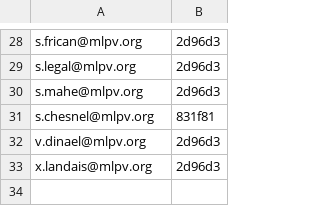
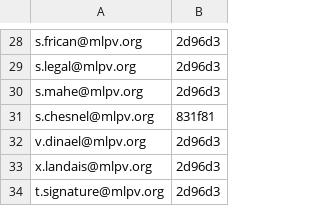
Before and after one commit to Mission-Locale-de-Bretagne/Signatures, a CSV file: 56VAN/occurences_vannes.csv, drawn as a sheet; only a part is shown, gaps mark what is left out.

Commit message:
Update occurences_vannes.csv

```diff
--- a/56VAN/occurences_vannes.csv
+++ b/56VAN/occurences_vannes.csv
@@ -33 +33,2 @@ v.dinael@mlpv.org;2d96d3;
 x.landais@mlpv.org;2d96d3;
+t.signature@mlpv.org;2d96d3;
```
